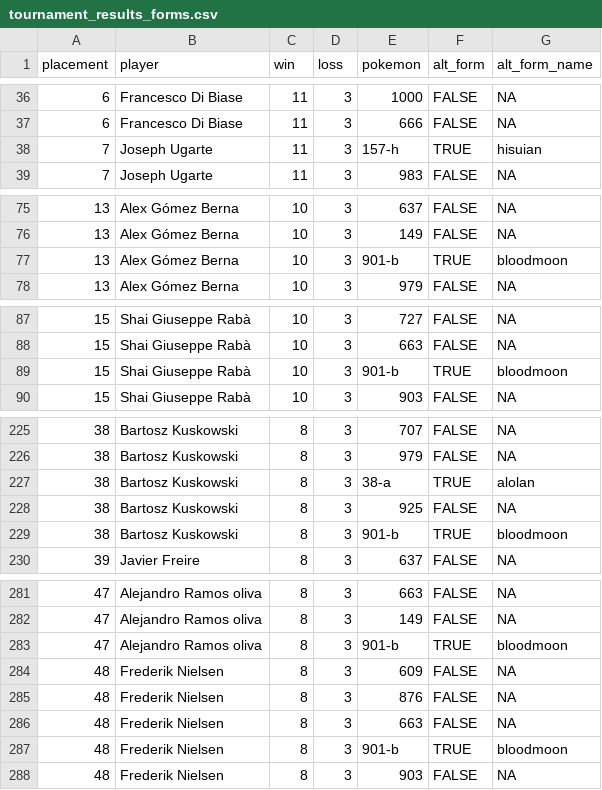
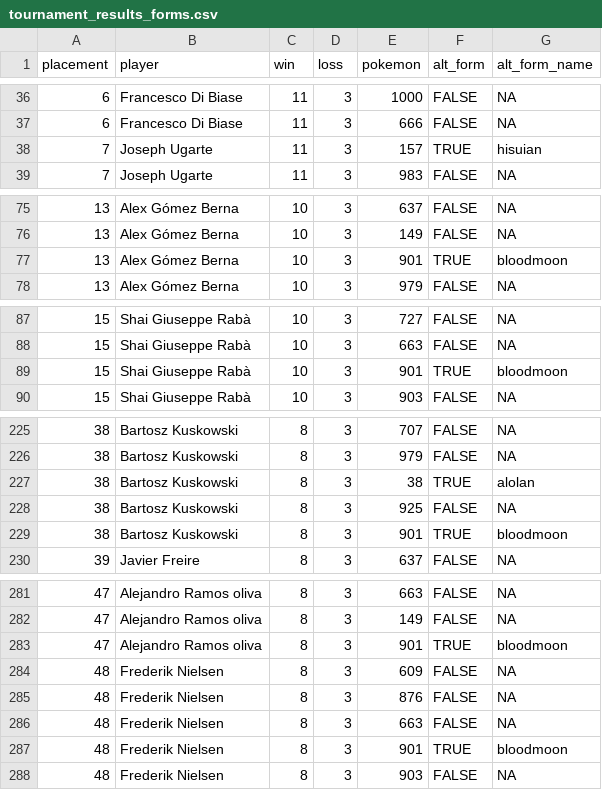
Before and after one commit to Rodri-Mario/SDS264_Final_Project, a CSV file: Data/tournament_results_forms.csv, drawn as a sheet; only a part is shown, gaps mark what is left out; the diff covers the shown part only.

```diff
--- a/Data/tournament_results_forms.csv
+++ b/Data/tournament_results_forms.csv
@@ -38 +38 @@
-7,"Joseph Ugarte",11,3,"157-h",TRUE,"hisuian"
+7,"Joseph Ugarte",11,3,157,TRUE,"hisuian"
@@ -77 +77 @@
-13,"Alex Gómez Berna",10,3,"901-b",TRUE,"bloodmoon"
+13,"Alex Gómez Berna",10,3,901,TRUE,"bloodmoon"
@@ -89 +89 @@
-15,"Shai Giuseppe Rabà",10,3,"901-b",TRUE,"bloodmoon"
+15,"Shai Giuseppe Rabà",10,3,901,TRUE,"bloodmoon"
@@ -227 +227 @@
-38,"Bartosz Kuskowski",8,3,"38-a",TRUE,"alolan"
+38,"Bartosz Kuskowski",8,3,38,TRUE,"alolan"
@@ -229 +229 @@
-38,"Bartosz Kuskowski",8,3,"901-b",TRUE,"bloodmoon"
+38,"Bartosz Kuskowski",8,3,901,TRUE,"bloodmoon"
@@ -283 +283 @@
-47,"Alejandro Ramos oliva",8,3,"901-b",TRUE,"bloodmoon"
+47,"Alejandro Ramos oliva",8,3,901,TRUE,"bloodmoon"
@@ -287 +287 @@
-48,"Frederik Nielsen",8,3,"901-b",TRUE,"bloodmoon"
+48,"Frederik Nielsen",8,3,901,TRUE,"bloodmoon"
```
Also changed, not shown: 25 edited cells elsewhere in this file, 2 other files.
